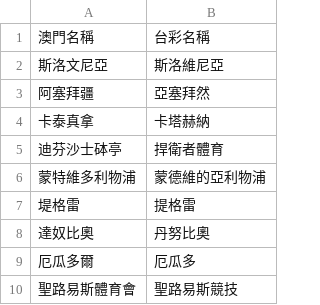
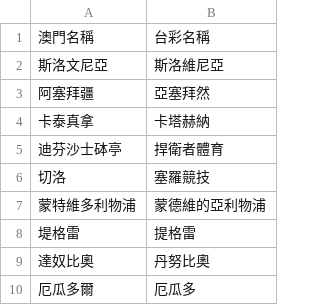
Before and after one commit to DanielTsai117/sport_ref, a CSV file: soccer_team_mapping.csv, drawn as a sheet; only a part is shown; the shorter side is filled out with more unchanged rows.

Commit message:
Update soccer_team_mapping.csv

```diff
--- a/soccer_team_mapping.csv
+++ b/soccer_team_mapping.csv
@@ -5,2 +5,3 @@
 迪芬沙士砵亭,捍衛者體育
+切洛,塞羅競技
 蒙特維多利物浦,蒙德維的亞利物浦
```
